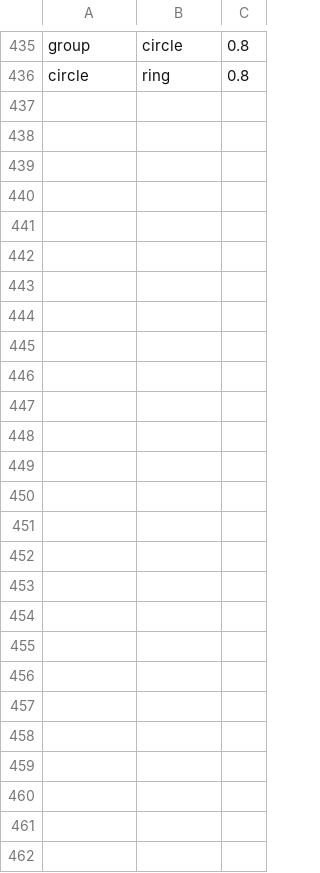
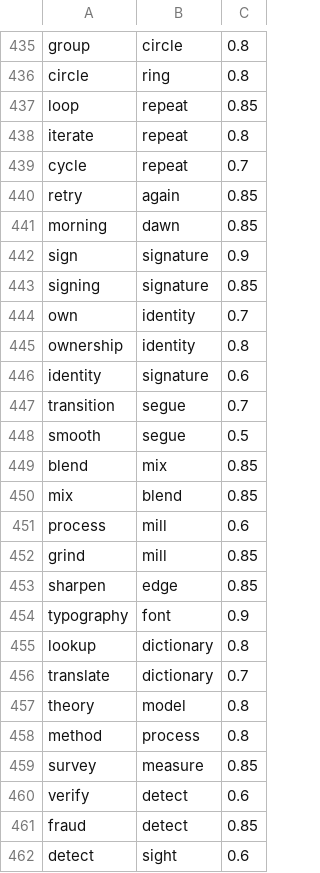
Before and after one commit to lokicik/neologism-engine, a TSV file: core/data/concept_bridges.tsv, drawn as a sheet; only a part is shown, gaps mark what is left out; the diff names each change by its address in the sheet, - before the commit and + after, or states it on an @@ line.

```diff
--- a/core/data/concept_bridges.tsv
+++ b/core/data/concept_bridges.tsv
+row 437: loop | repeat | 0.85
+row 438: iterate | repeat | 0.8
+row 439: cycle | repeat | 0.7
+row 440: retry | again | 0.85
+row 441: morning | dawn | 0.85
+row 442: sign | signature | 0.9
+row 443: signing | signature | 0.85
+row 444: own | identity | 0.7
+row 445: ownership | identity | 0.8
+row 446: identity | signature | 0.6
+row 447: transition | segue | 0.7
+row 448: smooth | segue | 0.5
+row 449: blend | mix | 0.85
+row 450: mix | blend | 0.85
+row 451: process | mill | 0.6
+row 452: grind | mill | 0.85
+row 453: sharpen | edge | 0.85
+row 454: typography | font | 0.9
+row 455: lookup | dictionary | 0.8
+row 456: translate | dictionary | 0.7
+row 457: theory | model | 0.8
+row 458: method | process | 0.8
+row 459: survey | measure | 0.85
+row 460: verify | detect | 0.6
+row 461: fraud | detect | 0.85
+row 462: detect | sight | 0.6
```
Also changed, not shown: core/data/story_kb.tsv, 1 other file.
